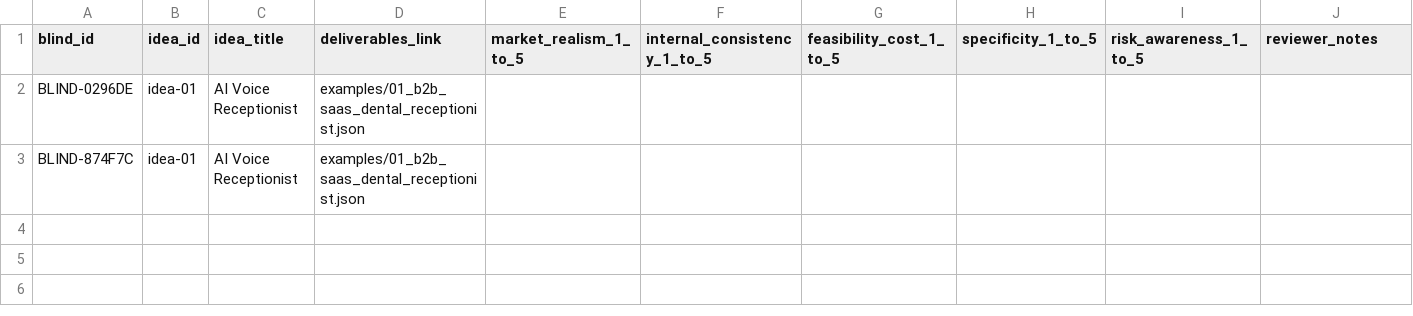
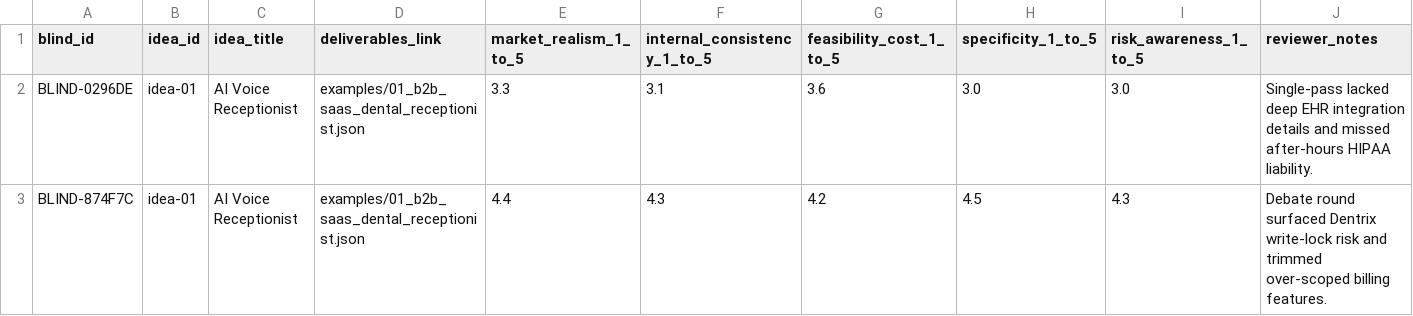
Before and after one commit to satyamkumar68/AI-Startup-Co-Founder-Team, a CSV file: eval/human_scoring/blinded_scoring_sheet.csv, drawn as a sheet.

```diff
--- a/eval/human_scoring/blinded_scoring_sheet.csv
+++ b/eval/human_scoring/blinded_scoring_sheet.csv
@@ -1,3 +1,3 @@
 blind_id,idea_id,idea_title,deliverables_link,market_realism_1_to_5,internal_consistency_1_to_5,feasibility_cost_1_to_5,specificity_1_to_5,risk_awareness_1_to_5,reviewer_notes
-BLIND-0296DE,idea-01,AI Voice Receptionist,examples/01_b2b_saas_dental_receptionist.json,,,,,,
-BLIND-874F7C,idea-01,AI Voice Receptionist,examples/01_b2b_saas_dental_receptionist.json,,,,,,
+BLIND-0296DE,idea-01,AI Voice Receptionist,examples/01_b2b_saas_dental_receptionist.json,3.3,3.1,3.6,3.0,3.0,Single-pass lacked deep EHR integration details and missed after-hours HIPAA liability.
+BLIND-874F7C,idea-01,AI Voice Receptionist,examples/01_b2b_saas_dental_receptionist.json,4.4,4.3,4.2,4.5,4.3,Debate round surfaced Dentrix write-lock risk and trimmed over-scoped billing features.
```
Also changed, not shown: 4 other files.
